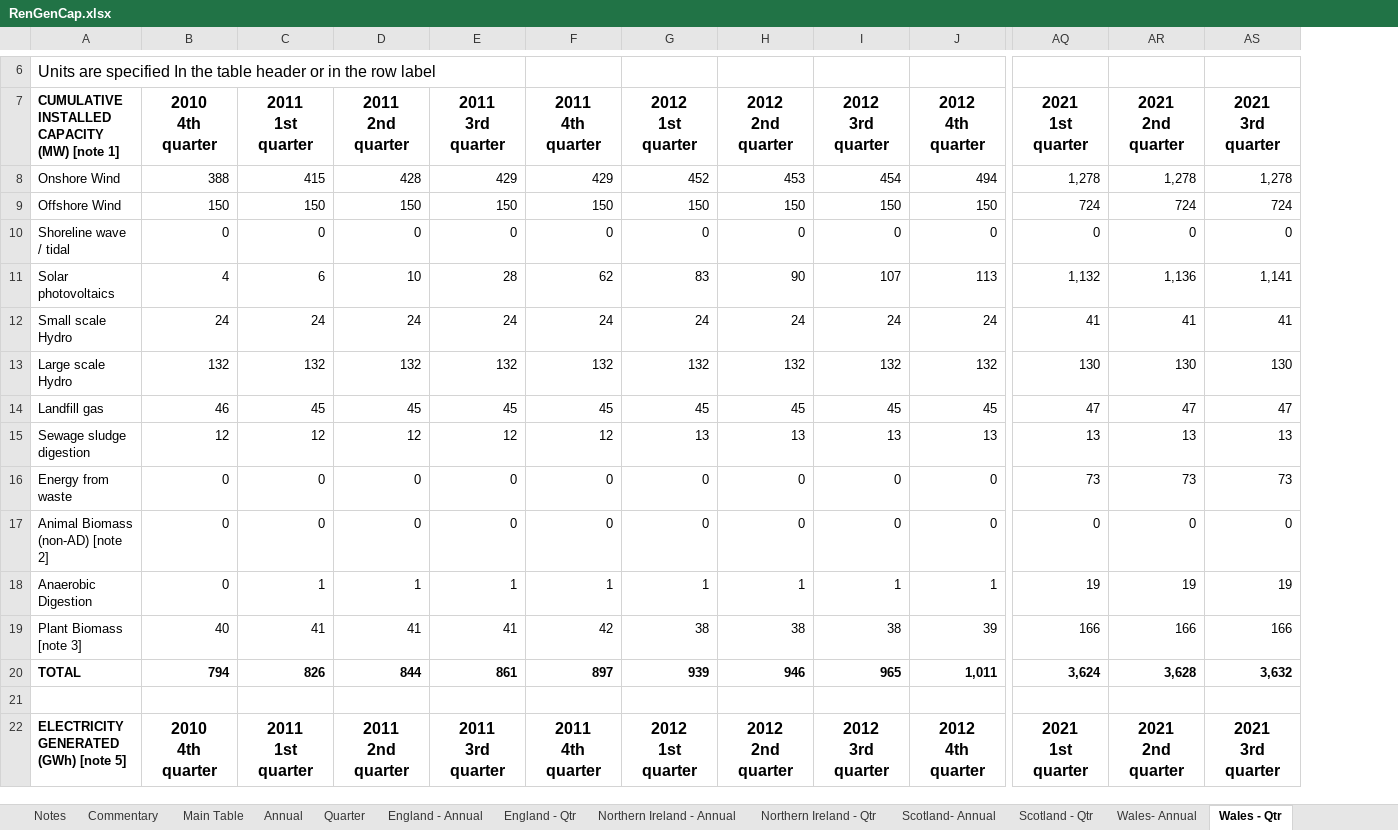
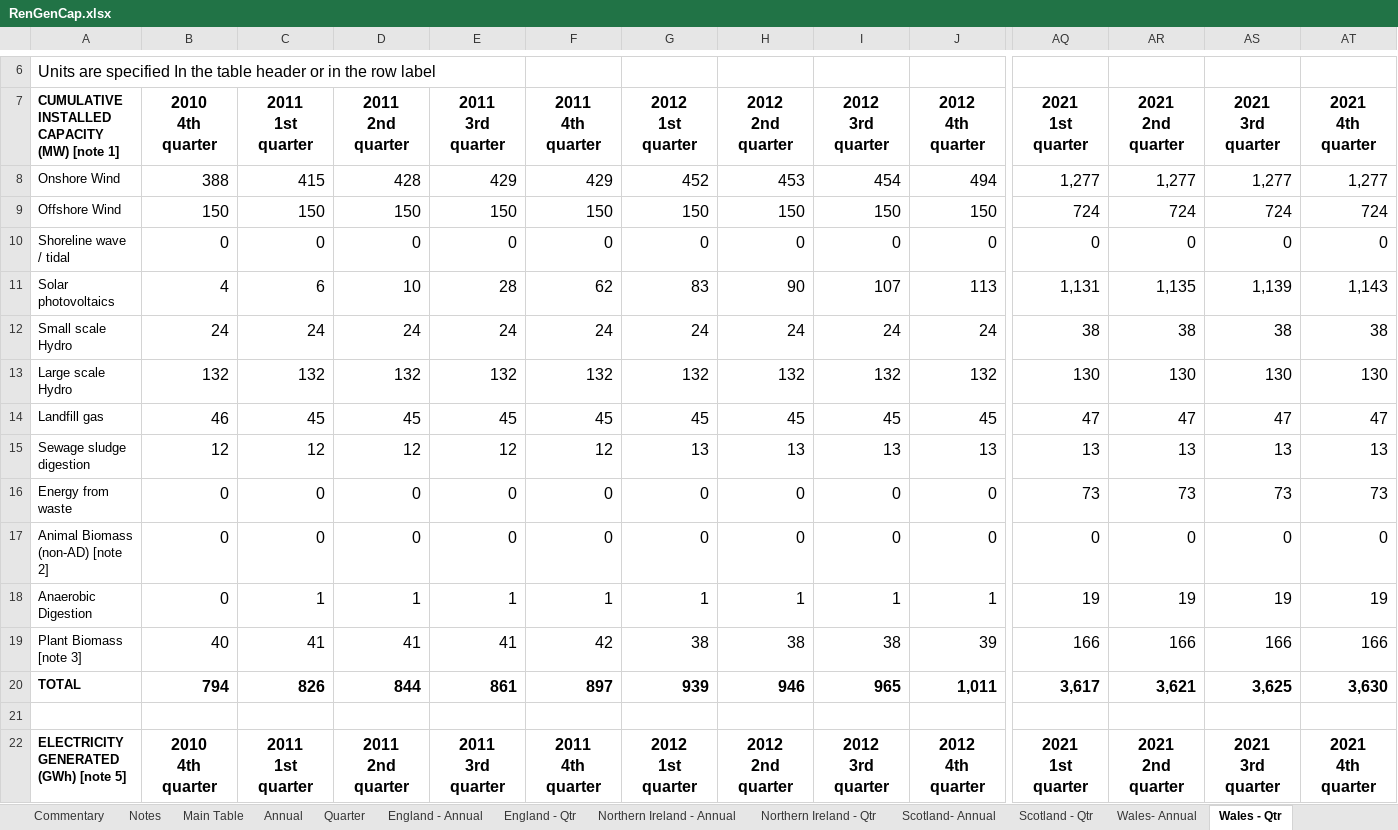
Before and after one commit to sallysemple/ScottishEnergyStatsProcessing, an Excel workbook: Data Sources/Energy Trends/archive/RenGenCap.xlsx, sheet Wales - Qtr, drawn as a sheet; only a part is shown, gaps mark what is left out; values as stored, in another font and other column widths than the file's, no borders; table styles not drawn; ↵ is a line break in a cell; the diff covers the shown part only; the diff names each change by its address in the sheet, - before the commit and + after, or states it on an @@ line.

Commit message:
quarterlypub

```diff
--- a/Data Sources/Energy Trends/archive/RenGenCap.xlsx (sheet Wales - Qtr)
+++ b/Data Sources/Energy Trends/archive/RenGenCap.xlsx (sheet Wales - Qtr)
@@ sheet tab order changed: Commentary | Notes | Main Table | Annual | Quarter | England - Annual | England - Qtr | Northern Ireland - Annual | Northern Ireland - Qtr | Scotland- Annual | Scotland - Qtr | Wales- Annual | Wales - Qtr @@
+column AT (2021 4th quarter), rows 8-22: 1,277 | 724 | 0 | 1,143 | 38 | 130 | 47 | 13 | 73 | 0 | 19 | 166 | 3,630 |  | 2021 ↵ 4th quarter
@@ B8:AS20 text size: larger @@
-AQ8 (2021 1st quarter): 1,278
+AQ8 (2021 1st quarter): 1,277
-AR8 (2021 2nd quarter): 1,278
+AR8 (2021 2nd quarter): 1,277
-AS8 (2021 3rd quarter): 1,278
+AS8 (2021 3rd quarter): 1,277
-AQ11 (2021 1st quarter): 1,132
+AQ11 (2021 1st quarter): 1,131
-AR11 (2021 2nd quarter): 1,136
+AR11 (2021 2nd quarter): 1,135
-AS11 (2021 3rd quarter): 1,141
+AS11 (2021 3rd quarter): 1,139
-AQ12 (2021 1st quarter): 41
+AQ12 (2021 1st quarter): 38
-AR12 (2021 2nd quarter): 41
+AR12 (2021 2nd quarter): 38
-AS12 (2021 3rd quarter): 41
+AS12 (2021 3rd quarter): 38
-AQ20 (2021 1st quarter): 3,624
+AQ20 (2021 1st quarter): 3,617
-AR20 (2021 2nd quarter): 3,628
+AR20 (2021 2nd quarter): 3,621
-AS20 (2021 3rd quarter): 3,632
+AS20 (2021 3rd quarter): 3,625
```
Also changed, not shown: 38 edited cells and cell formats elsewhere in this sheet, sheet Main Table, sheet Quarter, sheet England - Qtr, sheet Northern Ireland - Qtr, sheet England - Annual, sheet Commentary, 5 more sheets, formulas that keep their value, 21 other files.
